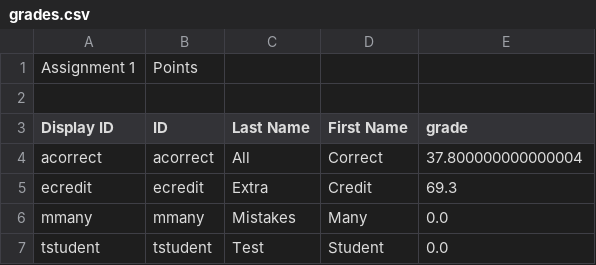
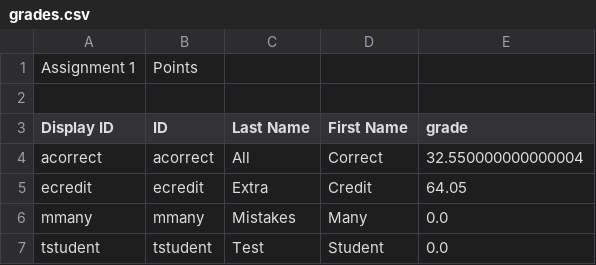
Before and after one commit to jarvisxiong/Grader, a CSV file: Test Data/Comp401F15/Assignment4/grades.csv, drawn as a sheet.

Commit message:
New test data

```diff
--- a/Test Data/Comp401F15/Assignment4/grades.csv
+++ b/Test Data/Comp401F15/Assignment4/grades.csv
@@ -3,4 +3,4 @@ Assignment 1,Points,,,
 Display ID,ID,Last Name,First Name,grade
-acorrect,acorrect,All,Correct,37.800000000000004
-ecredit,ecredit,Extra,Credit,69.3
+acorrect,acorrect,All,Correct,32.550000000000004
+ecredit,ecredit,Extra,Credit,64.05
 mmany,mmany,Mistakes,Many,0.0
```
Also changed, not shown: 12 other files.
